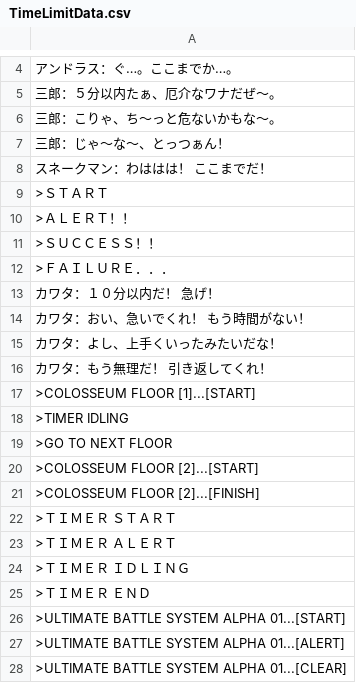
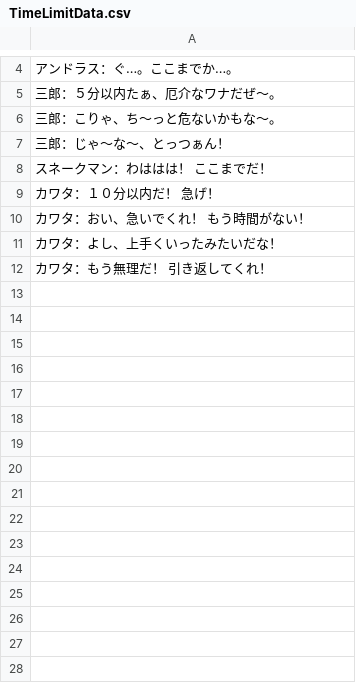
Before and after one commit to SANliangMU/smt_imagine_translate, a CSV file: translate/Shield/TimeLimitData.csv, drawn as a sheet; only a part is shown, gaps mark what is left out; the diff covers the shown part only.

```diff
--- a/translate/Shield/TimeLimitData.csv
+++ b/translate/Shield/TimeLimitData.csv
@@ -8,6 +8,2 @@
 スネークマン：わははは！　ここまでだ！,
->ＳＴＡＲＴ,
->ＡＬＥＲＴ！！,
->ＳＵＣＣＥＳＳ！！,
->ＦＡＩＬＵＲＥ．．．,
 カワタ：１０分以内だ！　急げ！,
@@ -16,13 +12 @@
 カワタ：もう無理だ！　引き返してくれ！,
->COLOSSEUM FLOOR [1]...[START],
->TIMER IDLING,
->GO TO NEXT FLOOR,
->COLOSSEUM FLOOR [2]...[START],
->COLOSSEUM FLOOR [2]...[FINISH],
->ＴＩＭＥＲ　ＳＴＡＲＴ,
->ＴＩＭＥＲ　ＡＬＥＲＴ,
->ＴＩＭＥＲ　ＩＤＬＩＮＧ,
->ＴＩＭＥＲ　ＥＮＤ,
->ULTIMATE BATTLE SYSTEM ALPHA 01...[START],
->ULTIMATE BATTLE SYSTEM ALPHA 01...[ALERT],
->ULTIMATE BATTLE SYSTEM ALPHA 01...[CLEAR],
```
Also changed, not shown: 9 removed rows elsewhere in this file, dict.csv, translate/Shield/ModificationExtEffectData.csv, 8 other files.
